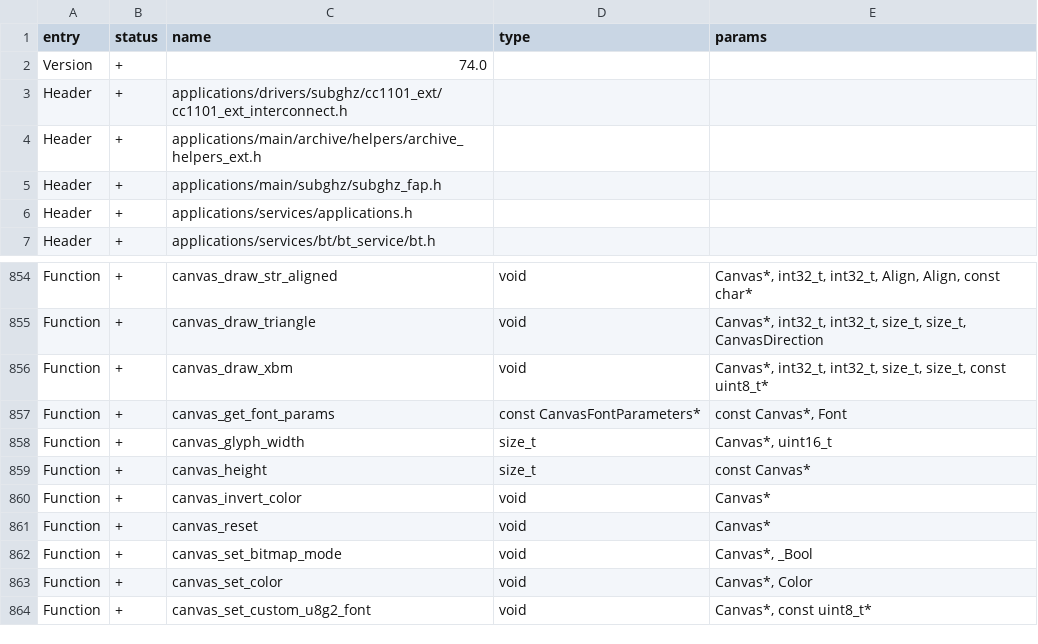
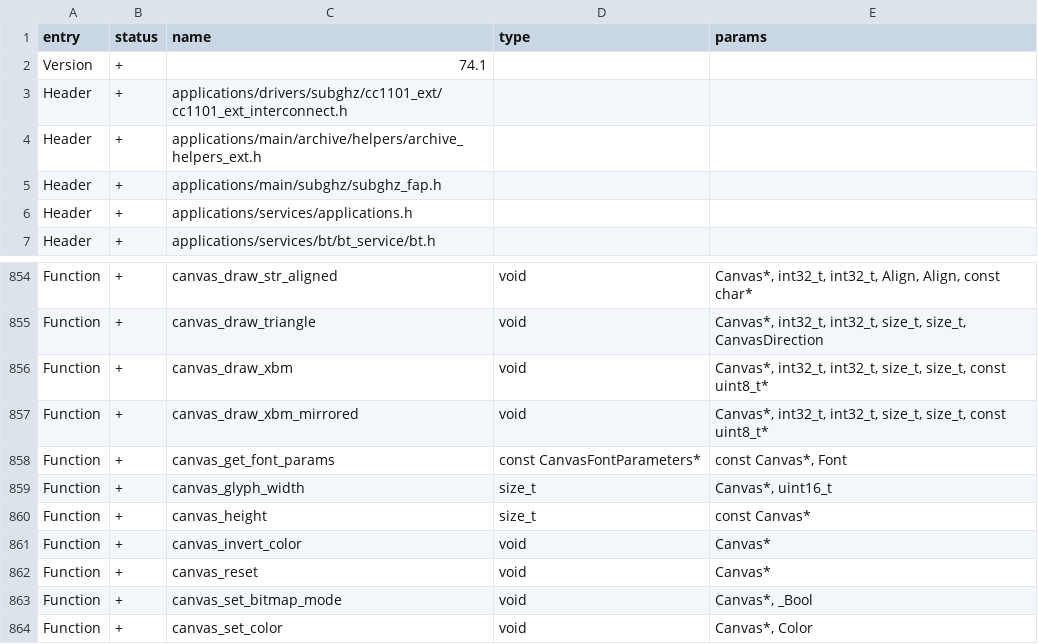
Before and after one commit to xchwarze/flipperzero-firmware-wPlugins, a CSV file: targets/f7/api_symbols.csv, drawn as a sheet; only a part is shown, gaps mark what is left out; the shorter side is filled out with more unchanged rows.

```diff
--- a/targets/f7/api_symbols.csv
+++ b/targets/f7/api_symbols.csv
@@ -1,3 +1,3 @@
 entry,status,name,type,params
-Version,+,74.0,,
+Version,+,74.1,,
 Header,+,applications/drivers/subghz/cc1101_ext/cc1101_ext_interconnect.h,,
@@ -856,2 +856,3 @@ Function,+,canvas_draw_triangle,void,"Canvas*, int32_t, int32_t, size_t, size_t,
 Function,+,canvas_draw_xbm,void,"Canvas*, int32_t, int32_t, size_t, size_t, const uint8_t*"
+Function,+,canvas_draw_xbm_mirrored,void,"Canvas*, int32_t, int32_t, size_t, size_t, const uint8_t*"
 Function,+,canvas_get_font_params,const CanvasFontParameters*,"const Canvas*, Font"
```
Also changed, not shown: 23 other files.
